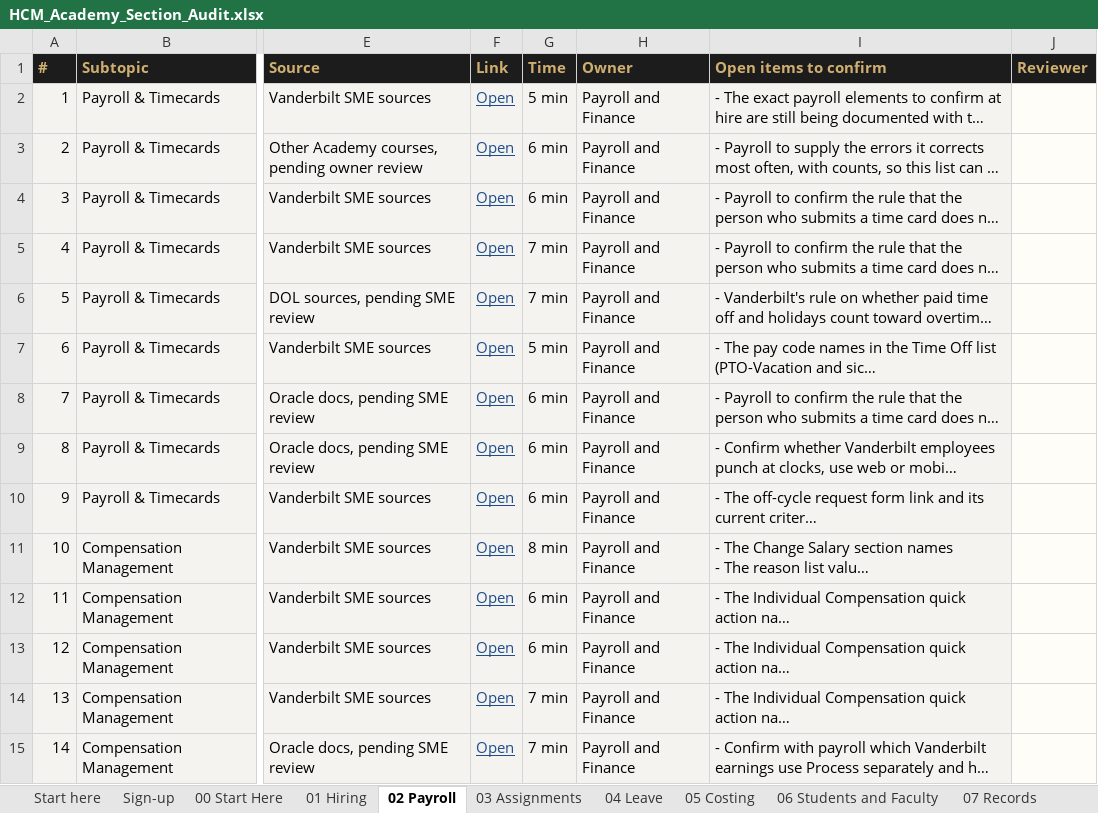
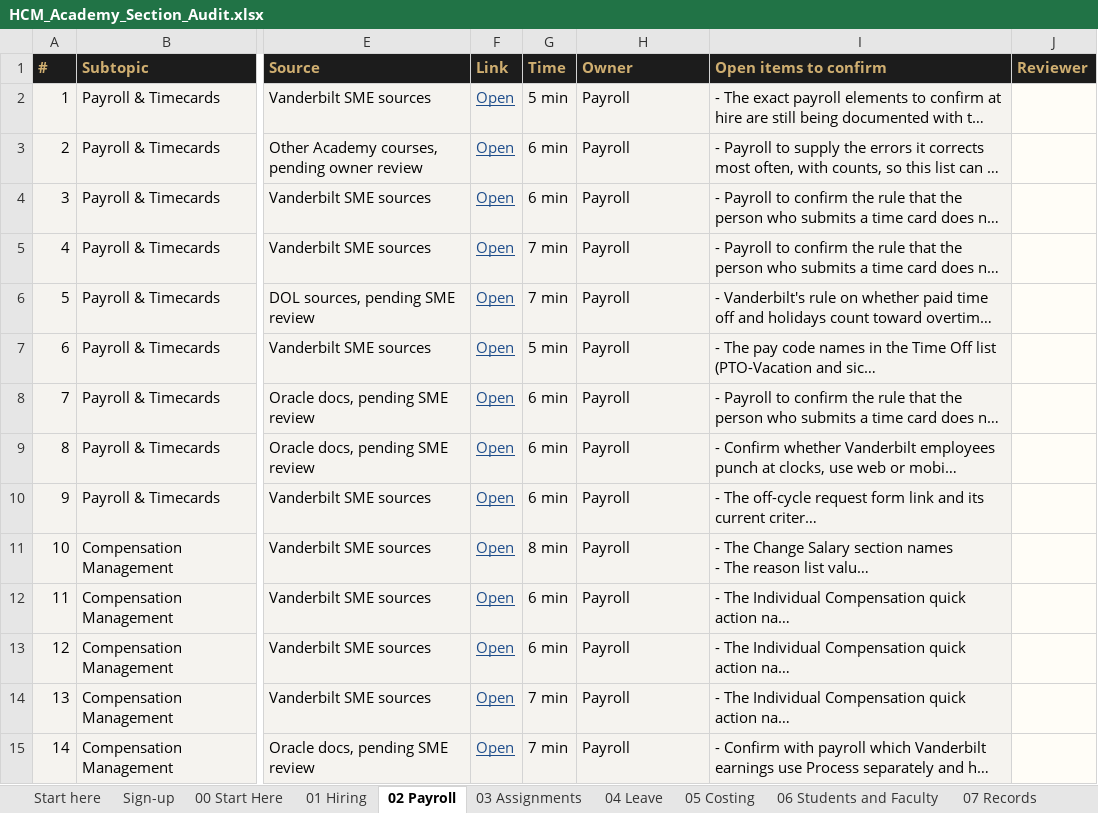
Before and after one commit to FuturesLearningHub/HCM_Academy, an Excel workbook: docs/HCM_Academy_Section_Audit.xlsx, sheet 02 Payroll, drawn as a sheet; only a part is shown, gaps mark what is left out; long unchanged cells end in …; values as stored, in another font and other column widths than the file's, no borders; conditional formats not drawn; the diff names each change by its address in the sheet, - before the commit and + after, or states it on an @@ line.

```diff
--- a/docs/HCM_Academy_Section_Audit.xlsx (sheet 02 Payroll)
+++ b/docs/HCM_Academy_Section_Audit.xlsx (sheet 02 Payroll)
-H2:H15 (Owner): Payroll and Finance
+H2:H15 (Owner): Payroll
```
Also changed, not shown: sheet 01 Hiring, sheet 05 Costing, sheet 06 Students and Faculty, sheet 00 Start Here, 45 other files.
